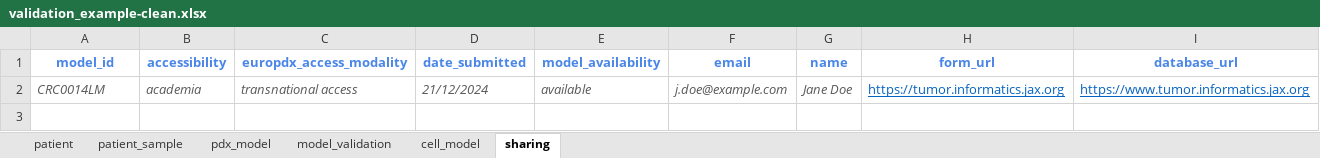
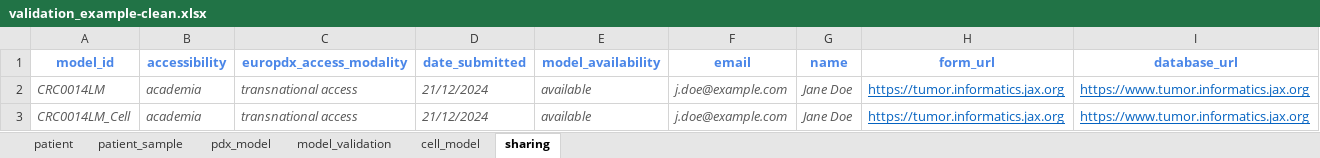
Before and after one commit to PDCMFinder/pdcm-submission, an Excel workbook: website/static/assets/validation_example-clean.xlsx, sheet sharing, drawn as a sheet; values as stored, in another font and other column widths than the file's, no borders; the diff names each change by its address in the sheet, - before the commit and + after, or states it on an @@ line.

```diff
--- a/website/static/assets/validation_example-clean.xlsx (sheet sharing)
+++ b/website/static/assets/validation_example-clean.xlsx (sheet sharing)
+row 3: CRC0014LM_Cell | academia | transnational access | 21/12/2024 | available | j.doe@example.com | Jane Doe | https://tumor.informatics.jax.org | https://www.tumor.informatics.jax.org
```
Also changed, not shown: sheet patient_sample, sheet cell_model, 7 other files.
